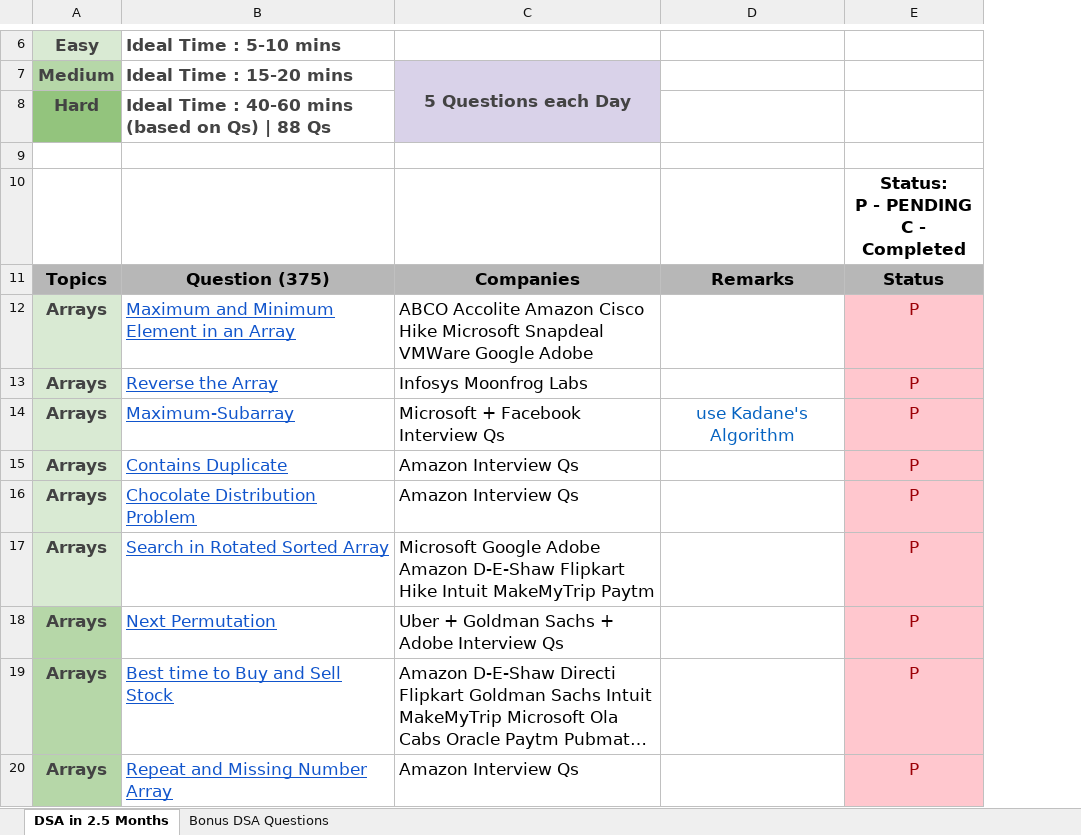
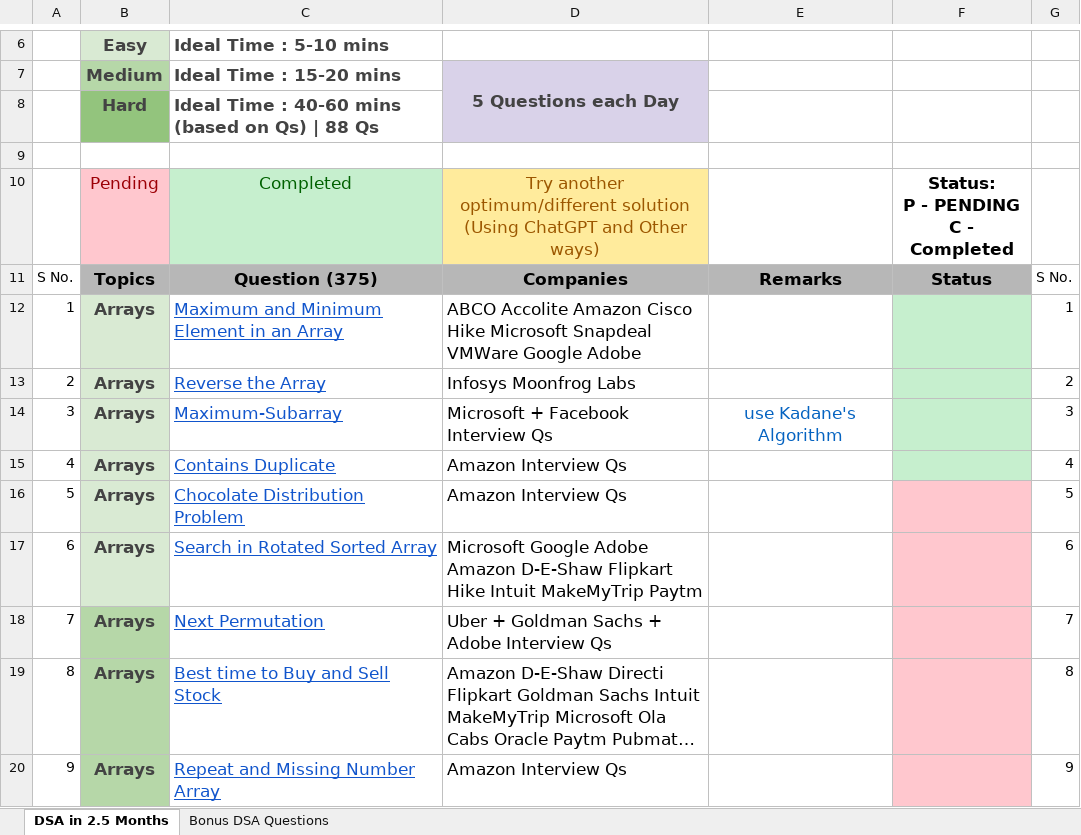
Before and after one commit to ParryApplications/DSASheetPractice, an Excel workbook: src/DSA by Shradha Didi & Aman Bhaiya.xlsx, sheet DSA in 2.5 Months, drawn as a sheet; only a part is shown, gaps mark what is left out; long unchanged cells end in …; values as stored, in another font and other column widths than the file's, no borders; removed rows and columns are numbered as before the commit, all else as after; ↵ is a line break in a cell; the diff covers the shown part only; the diff names each change by its address in the sheet, - before the commit and + after, or states it on an @@ line.

Commit message:
1) Array -> Third Question -> Max SubArray -> Approach1 and Approach2 Implemented 2) Array -> Fourth Question -> ContainsDuplicate -> Approach1  and Approach2 Implemented 3) DSA Sheet Updated

```diff
--- a/src/DSA by Shradha Didi & Aman Bhaiya.xlsx (sheet DSA in 2.5 Months)
+++ b/src/DSA by Shradha Didi & Aman Bhaiya.xlsx (sheet DSA in 2.5 Months)
+column A, rows 11-20: S No. | 1 | 2 | 3 | 4 | 5 | 6 | 7 | 8 | 9
+column G, rows 11-20: S No. | 1 | 2 | 3 | 4 | 5 | 6 | 7 | 8 | 9
-row 10:  |  |  |  | Status: ↵ P - PENDING ↵ C - Completed
+row 10:  | Pending | Completed | Try another optimum/different solution (Using ChatGPT and Other ways) |  | Status: ↵ P - PENDING ↵ C - Completed
-F12:F20: P
+F12:F20: (empty)
-F12:F15 fill: #FFC7CE
+F12:F15 fill: #C6EFCE
```
Also changed, not shown: 16 edited cells elsewhere in this sheet, out/production/DSASheetPractice/DSA by Shradha Didi & Aman Bhaiya.xlsx, 3 other files.
